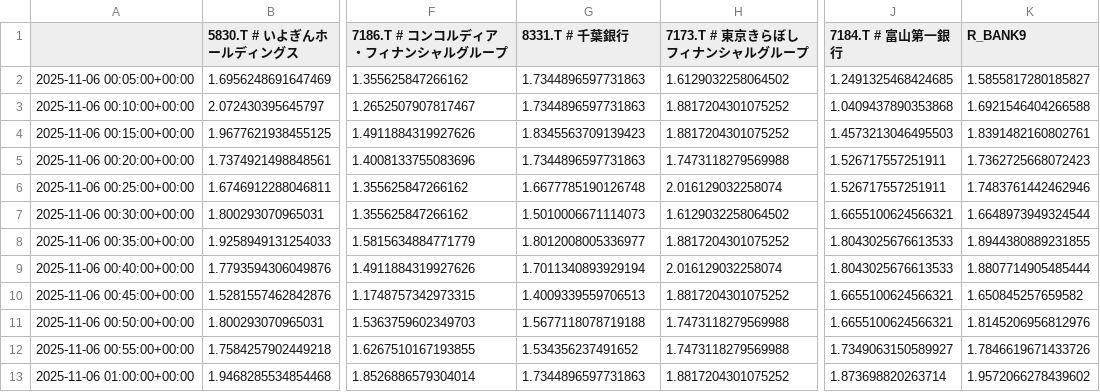
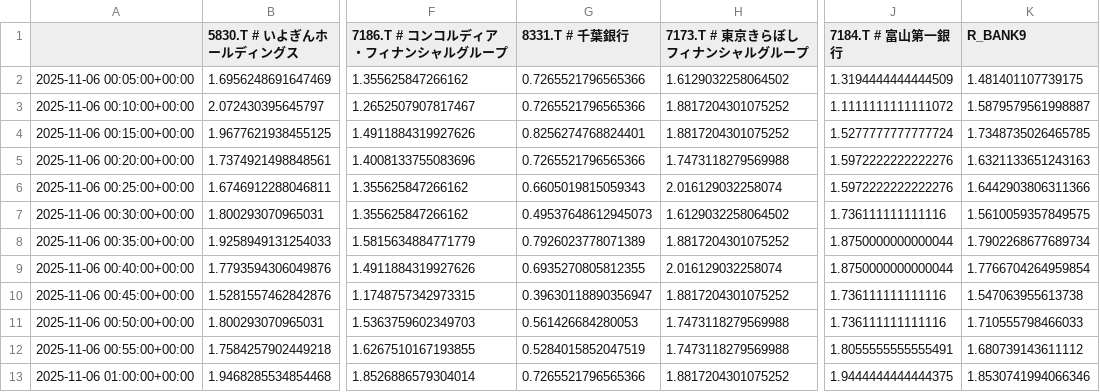
Before and after one commit to SakuraIndex/R-BANK9, a CSV file: docs/outputs/rbank9_intraday.csv, drawn as a sheet; only a part is shown, gaps mark what is left out; the diff covers the shown part only; the diff names each change by its address in the sheet, - before the commit and + after, or states it on an @@ line.

```diff
--- a/docs/outputs/rbank9_intraday.csv
+++ b/docs/outputs/rbank9_intraday.csv
-G2:G3 (8331.T # 千葉銀行): 1.7344896597731863
+G2:G3 (8331.T # 千葉銀行): 0.7265521796565366
-J2 (7184.T # 富山第一銀行): 1.2491325468424685
+J2 (7184.T # 富山第一銀行): 1.3194444444444509
-K2 (R_BANK9): 1.5855817280185827
+K2 (R_BANK9): 1.481401107739175
-J3 (7184.T # 富山第一銀行): 1.0409437890353868
+J3 (7184.T # 富山第一銀行): 1.1111111111111072
-K3 (R_BANK9): 1.6921546404266588
+K3 (R_BANK9): 1.5879579561998887
-G4 (8331.T # 千葉銀行): 1.8345563709139423
+G4 (8331.T # 千葉銀行): 0.8256274768824401
-J4 (7184.T # 富山第一銀行): 1.4573213046495503
+J4 (7184.T # 富山第一銀行): 1.5277777777777724
-K4 (R_BANK9): 1.8391482160802761
+K4 (R_BANK9): 1.7348735026465785
-G5 (8331.T # 千葉銀行): 1.7344896597731863
+G5 (8331.T # 千葉銀行): 0.7265521796565366
-J5:J6 (7184.T # 富山第一銀行): 1.526717557251911
+J5:J6 (7184.T # 富山第一銀行): 1.5972222222222276
-K5 (R_BANK9): 1.7362725668072423
+K5 (R_BANK9): 1.6321133651243163
-G6 (8331.T # 千葉銀行): 1.6677785190126748
+G6 (8331.T # 千葉銀行): 0.6605019815059343
-K6 (R_BANK9): 1.7483761442462946
+K6 (R_BANK9): 1.6442903806311366
-G7 (8331.T # 千葉銀行): 1.5010006671114073
+G7 (8331.T # 千葉銀行): 0.49537648612945073
-J7 (7184.T # 富山第一銀行): 1.6655100624566321
+J7 (7184.T # 富山第一銀行): 1.736111111111116
-K7 (R_BANK9): 1.6648973949324544
+K7 (R_BANK9): 1.5610059357849575
-G8 (8331.T # 千葉銀行): 1.8012008005336977
+G8 (8331.T # 千葉銀行): 0.7926023778071389
-J8:J9 (7184.T # 富山第一銀行): 1.8043025676613533
+J8:J9 (7184.T # 富山第一銀行): 1.8750000000000044
-K8 (R_BANK9): 1.8944380889231855
+K8 (R_BANK9): 1.7902268677689734
-G9 (8331.T # 千葉銀行): 1.7011340893929194
+G9 (8331.T # 千葉銀行): 0.6935270805812355
-K9 (R_BANK9): 1.8807714905485444
+K9 (R_BANK9): 1.7766704264959854
-G10 (8331.T # 千葉銀行): 1.4009339559706513
+G10 (8331.T # 千葉銀行): 0.39630118890356947
-J10:J11 (7184.T # 富山第一銀行): 1.6655100624566321
+J10:J11 (7184.T # 富山第一銀行): 1.736111111111116
-K10 (R_BANK9): 1.650845257659582
+K10 (R_BANK9): 1.547063955613738
-G11 (8331.T # 千葉銀行): 1.5677118078719188
+G11 (8331.T # 千葉銀行): 0.561426684280053
-K11 (R_BANK9): 1.8145206956812976
+K11 (R_BANK9): 1.710555798466033
-G12 (8331.T # 千葉銀行): 1.534356237491652
+G12 (8331.T # 千葉銀行): 0.5284015852047519
-J12 (7184.T # 富山第一銀行): 1.7349063150589927
+J12 (7184.T # 富山第一銀行): 1.8055555555555491
-K12 (R_BANK9): 1.7846619671433726
+K12 (R_BANK9): 1.680739143611112
-G13 (8331.T # 千葉銀行): 1.7344896597731863
+G13 (8331.T # 千葉銀行): 0.7265521796565366
-J13 (7184.T # 富山第一銀行): 1.873698820263714
+J13 (7184.T # 富山第一銀行): 1.9444444444444375
-K13 (R_BANK9): 1.9572066278439602
+K13 (R_BANK9): 1.8530741994066346
```
Also changed, not shown: 2 added rows and 53 edited cells elsewhere in this file, 2 other files.
